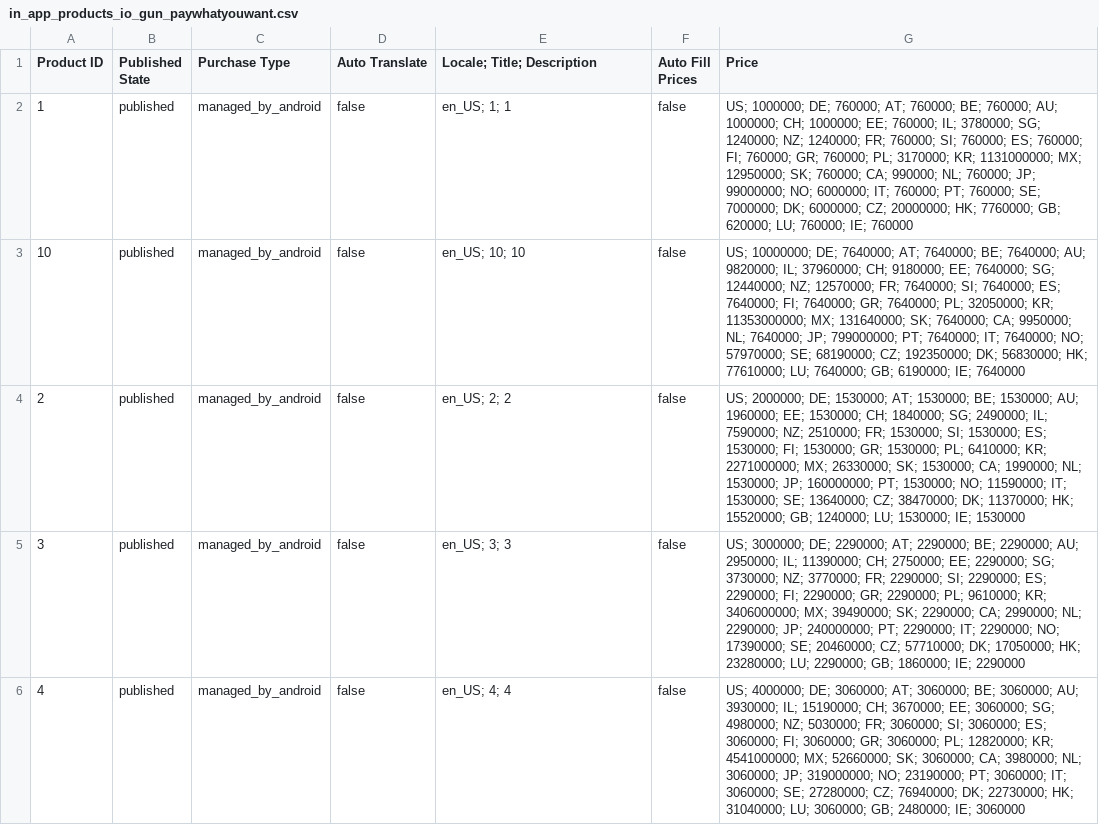
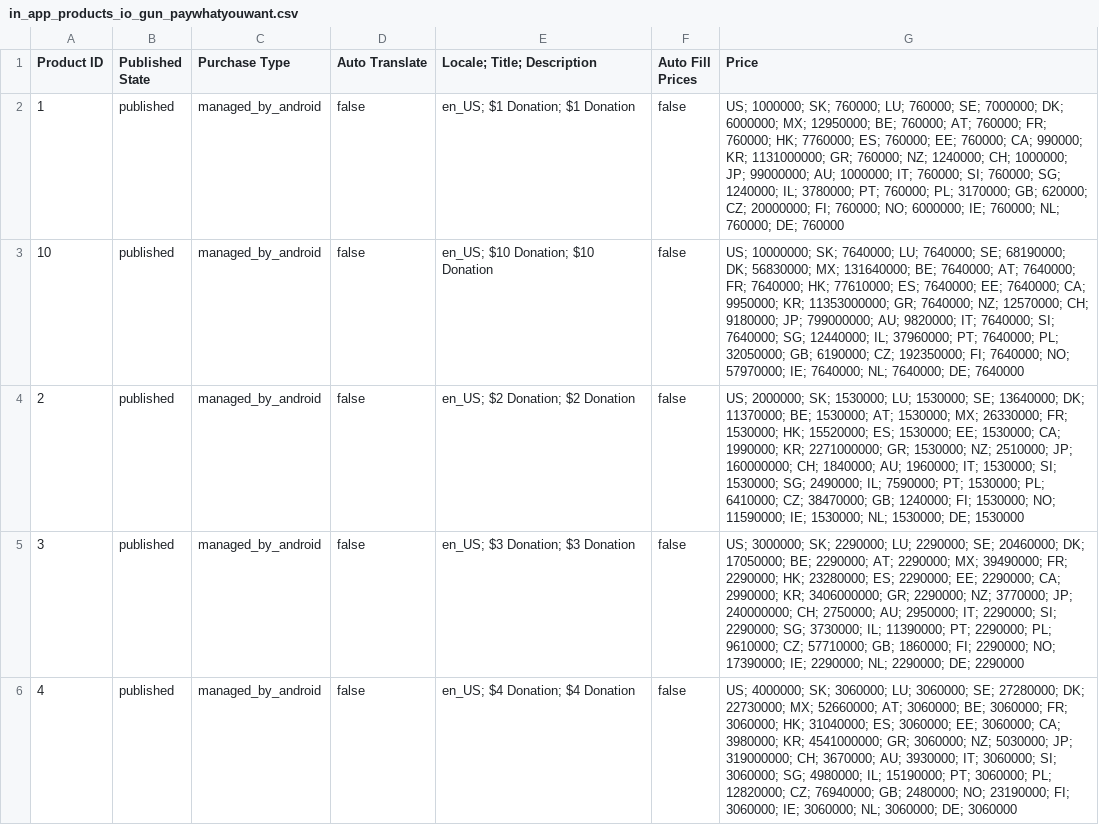
Before and after one commit to Miserlou/Android-Pay-What-You-Want, a CSV file: in_app_products_io_gun_paywhatyouwant.csv, drawn as a sheet; only a part is shown; the diff covers the shown part only.

Commit message:
csv

```diff
--- a/in_app_products_io_gun_paywhatyouwant.csv
+++ b/in_app_products_io_gun_paywhatyouwant.csv
@@ -1,6 +1,6 @@
 "Product ID","Published State","Purchase Type","Auto Translate","Locale; Title; Description","Auto Fill Prices","Price"
-"1","published","managed_by_android","false","en_US; 1; 1","false","US; 1000000; DE; 760000; AT; 760000; BE; 760000; AU; 1000000; CH; 1000000; EE; 760000; IL; 3780000; SG; 1240000; NZ; 1240000; FR; 760000; SI; 760000; ES; 760000; FI; 760000; GR; 760000; PL; 3170000; KR; 1131000000; MX; 12950000; SK; 760000; CA; 990000; NL; 760000; JP; 99000000; NO; 6000000; IT; 760000; PT; 760000; SE; 7000000; DK; 6000000; CZ; 20000000; HK; 7760000; GB; 620000; LU; 760000; IE; 760000"
-"10","published","managed_by_android","false","en_US; 10; 10","false","US; 10000000; DE; 7640000; AT; 7640000; BE; 7640000; AU; 9820000; IL; 37960000; CH; 9180000; EE; 7640000; SG; 12440000; NZ; 12570000; FR; 7640000; SI; 7640000; ES; 7640000; FI; 7640000; GR; 7640000; PL; 32050000; KR; 11353000000; MX; 131640000; SK; 7640000; CA; 9950000; NL; 7640000; JP; 799000000; PT; 7640000; IT; 7640000; NO; 57970000; SE; 68190000; CZ; 192350000; DK; 56830000; HK; 77610000; LU; 7640000; GB; 6190000; IE; 7640000"
-"2","published","managed_by_android","false","en_US; 2; 2","false","US; 2000000; DE; 1530000; AT; 1530000; BE; 1530000; AU; 1960000; EE; 1530000; CH; 1840000; SG; 2490000; IL; 7590000; NZ; 2510000; FR; 1530000; SI; 1530000; ES; 1530000; FI; 1530000; GR; 1530000; PL; 6410000; KR; 2271000000; MX; 26330000; SK; 1530000; CA; 1990000; NL; 1530000; JP; 160000000; PT; 1530000; NO; 11590000; IT; 1530000; SE; 13640000; CZ; 38470000; DK; 11370000; HK; 15520000; GB; 1240000; LU; 1530000; IE; 1530000"
-"3","published","managed_by_android","false","en_US; 3; 3","false","US; 3000000; DE; 2290000; AT; 2290000; BE; 2290000; AU; 2950000; IL; 11390000; CH; 2750000; EE; 2290000; SG; 3730000; NZ; 3770000; FR; 2290000; SI; 2290000; ES; 2290000; FI; 2290000; GR; 2290000; PL; 9610000; KR; 3406000000; MX; 39490000; SK; 2290000; CA; 2990000; NL; 2290000; JP; 240000000; PT; 2290000; IT; 2290000; NO; 17390000; SE; 20460000; CZ; 57710000; DK; 17050000; HK; 23280000; LU; 2290000; GB; 1860000; IE; 2290000"
-"4","published","managed_by_android","false","en_US; 4; 4","false","US; 4000000; DE; 3060000; AT; 3060000; BE; 3060000; AU; 3930000; IL; 15190000; CH; 3670000; EE; 3060000; SG; 4980000; NZ; 5030000; FR; 3060000; SI; 3060000; ES; 3060000; FI; 3060000; GR; 3060000; PL; 12820000; KR; 4541000000; MX; 52660000; SK; 3060000; CA; 3980000; NL; 3060000; JP; 319000000; NO; 23190000; PT; 3060000; IT; 3060000; SE; 27280000; CZ; 76940000; DK; 22730000; HK; 31040000; LU; 3060000; GB; 2480000; IE; 3060000"
+"1","published","managed_by_android","false","en_US; $1 Donation; $1 Donation","false","US; 1000000; SK; 760000; LU; 760000; SE; 7000000; DK; 6000000; MX; 12950000; BE; 760000; AT; 760000; FR; 760000; HK; 7760000; ES; 760000; EE; 760000; CA; 990000; KR; 1131000000; GR; 760000; NZ; 1240000; CH; 1000000; JP; 99000000; AU; 1000000; IT; 760000; SI; 760000; SG; 1240000; IL; 3780000; PT; 760000; PL; 3170000; GB; 620000; CZ; 20000000; FI; 760000; NO; 6000000; IE; 760000; NL; 760000; DE; 760000"
+"10","published","managed_by_android","false","en_US; $10 Donation; $10 Donation","false","US; 10000000; SK; 7640000; LU; 7640000; SE; 68190000; DK; 56830000; MX; 131640000; BE; 7640000; AT; 7640000; FR; 7640000; HK; 77610000; ES; 7640000; EE; 7640000; CA; 9950000; KR; 11353000000; GR; 7640000; NZ; 12570000; CH; 9180000; JP; 799000000; AU; 9820000; IT; 7640000; SI; 7640000; SG; 12440000; IL; 37960000; PT; 7640000; PL; 32050000; GB; 6190000; CZ; 192350000; FI; 7640000; NO; 57970000; IE; 7640000; NL; 7640000; DE; 7640000"
+"2","published","managed_by_android","false","en_US; $2 Donation; $2 Donation","false","US; 2000000; SK; 1530000; LU; 1530000; SE; 13640000; DK; 11370000; BE; 1530000; AT; 1530000; MX; 26330000; FR; 1530000; HK; 15520000; ES; 1530000; EE; 1530000; CA; 1990000; KR; 2271000000; GR; 1530000; NZ; 2510000; JP; 160000000; CH; 1840000; AU; 1960000; IT; 1530000; SI; 1530000; SG; 2490000; IL; 7590000; PT; 1530000; PL; 6410000; CZ; 38470000; GB; 1240000; FI; 1530000; NO; 11590000; IE; 1530000; NL; 1530000; DE; 1530000"
+"3","published","managed_by_android","false","en_US; $3 Donation; $3 Donation","false","US; 3000000; SK; 2290000; LU; 2290000; SE; 20460000; DK; 17050000; BE; 2290000; AT; 2290000; MX; 39490000; FR; 2290000; HK; 23280000; ES; 2290000; EE; 2290000; CA; 2990000; KR; 3406000000; GR; 2290000; NZ; 3770000; JP; 240000000; CH; 2750000; AU; 2950000; IT; 2290000; SI; 2290000; SG; 3730000; IL; 11390000; PT; 2290000; PL; 9610000; CZ; 57710000; GB; 1860000; FI; 2290000; NO; 17390000; IE; 2290000; NL; 2290000; DE; 2290000"
+"4","published","managed_by_android","false","en_US; $4 Donation; $4 Donation","false","US; 4000000; SK; 3060000; LU; 3060000; SE; 27280000; DK; 22730000; MX; 52660000; AT; 3060000; BE; 3060000; FR; 3060000; HK; 31040000; ES; 3060000; EE; 3060000; CA; 3980000; KR; 4541000000; GR; 3060000; NZ; 5030000; JP; 319000000; CH; 3670000; AU; 3930000; IT; 3060000; SI; 3060000; SG; 4980000; IL; 15190000; PT; 3060000; PL; 12820000; CZ; 76940000; GB; 2480000; NO; 23190000; FI; 3060000; IE; 3060000; NL; 3060000; DE; 3060000"
```
Also changed, not shown: 10 edited cells elsewhere in this file.
